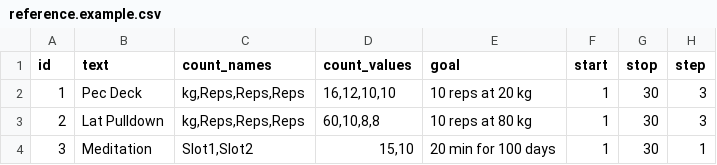
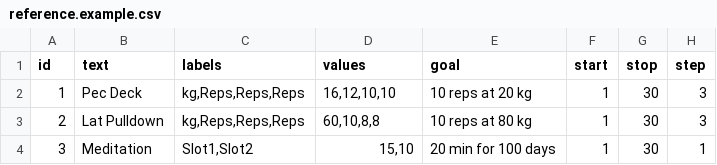
Before and after one commit to jim108dev/pebble-goal-log, a CSV file: data/reference.example.csv, drawn as a sheet.

```diff
--- a/data/reference.example.csv
+++ b/data/reference.example.csv
@@ -1,2 +1,2 @@
-id;text;count_names;count_values;goal;start;stop;step
+id;text;labels;values;goal;start;stop;step
 1;Pec Deck;kg,Reps,Reps,Reps;16,12,10,10;10 reps at 20 kg;1;30;3
```
Also changed, not shown: 27 other files.
